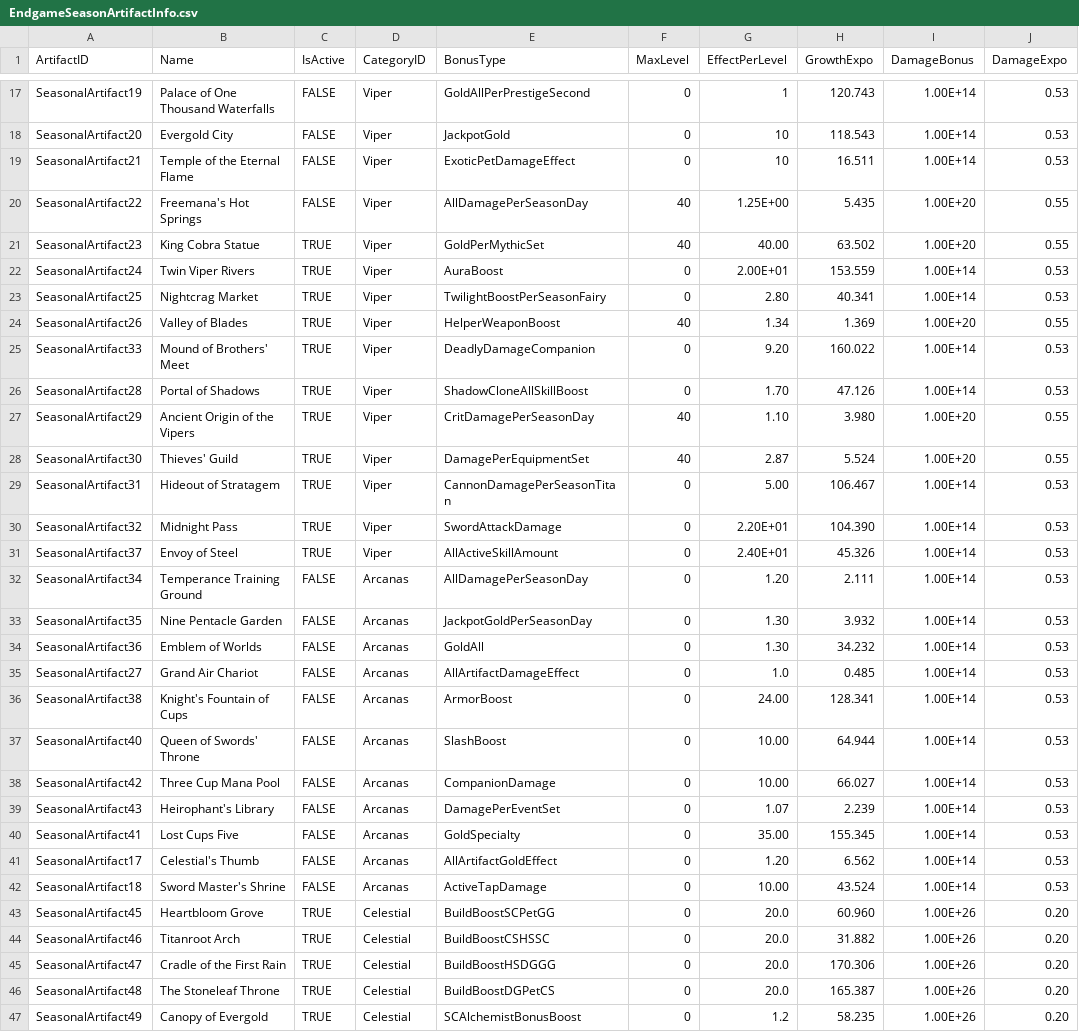
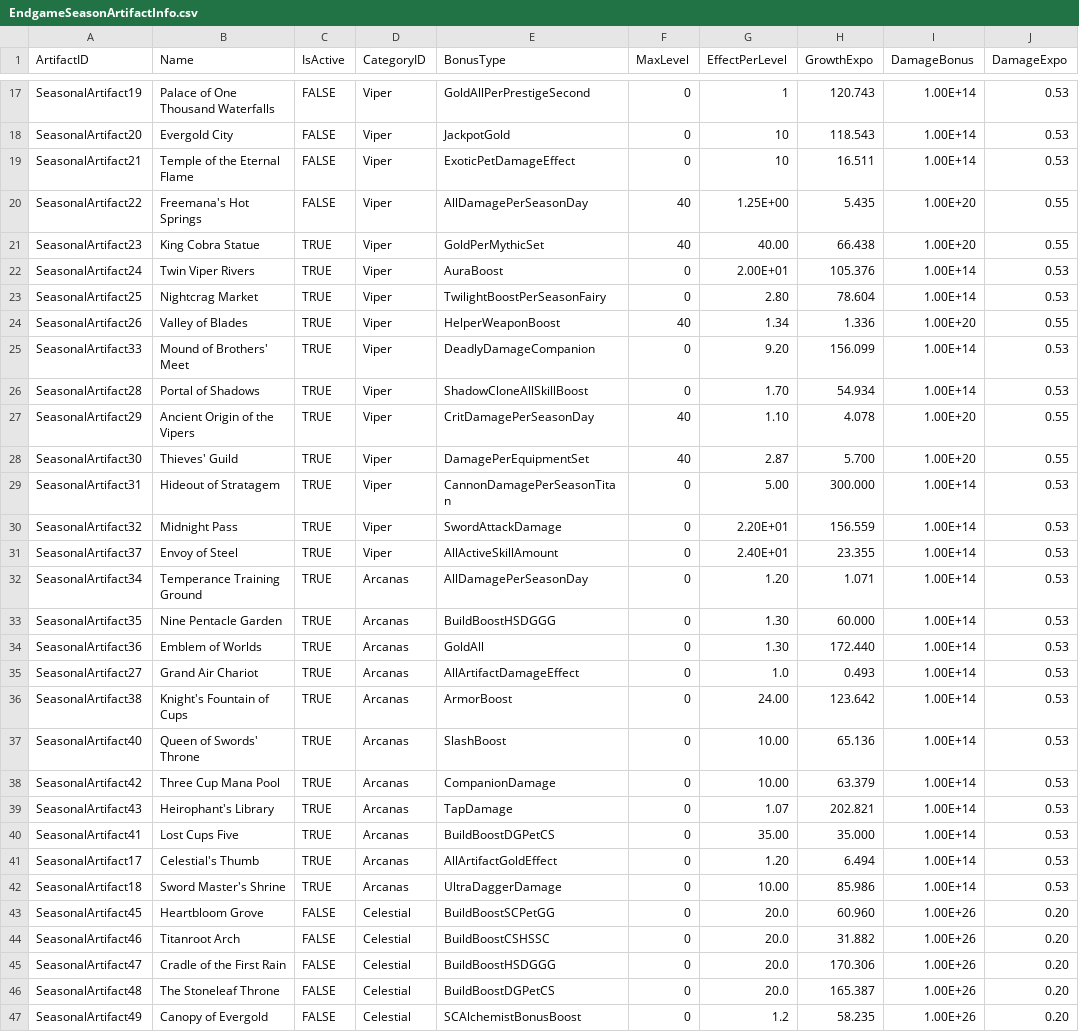
Before and after one commit to rawrzcookie/TT2_CSV, a CSV file: csv/EndgameSeasonArtifactInfo.csv, drawn as a sheet; only a part is shown, gaps mark what is left out; the diff covers the shown part only; the diff names each change by its address in the sheet, - before the commit and + after, or states it on an @@ line.

```diff
--- a/csv/EndgameSeasonArtifactInfo.csv
+++ b/csv/EndgameSeasonArtifactInfo.csv
-H21 (GrowthExpo): 63.502
+H21 (GrowthExpo): 66.438
-H22 (GrowthExpo): 153.559
+H22 (GrowthExpo): 105.376
-H23 (GrowthExpo): 40.341
+H23 (GrowthExpo): 78.604
-H24 (GrowthExpo): 1.369
+H24 (GrowthExpo): 1.336
-H25 (GrowthExpo): 160.022
+H25 (GrowthExpo): 156.099
-H26 (GrowthExpo): 47.126
+H26 (GrowthExpo): 54.934
-H27 (GrowthExpo): 3.980
+H27 (GrowthExpo): 4.078
-H28 (GrowthExpo): 5.524
+H28 (GrowthExpo): 5.700
-H29 (GrowthExpo): 106.467
+H29 (GrowthExpo): 300.000
-H30 (GrowthExpo): 104.390
+H30 (GrowthExpo): 156.559
-H31 (GrowthExpo): 45.326
+H31 (GrowthExpo): 23.355
-C32:C42 (IsActive): FALSE
+C32:C42 (IsActive): TRUE
-H32 (GrowthExpo): 2.111
+H32 (GrowthExpo): 1.071
-E33 (BonusType): JackpotGoldPerSeasonDay
+E33 (BonusType): BuildBoostHSDGGG
-H33 (GrowthExpo): 3.932
+H33 (GrowthExpo): 60.000
-H34 (GrowthExpo): 34.232
+H34 (GrowthExpo): 172.440
-H35 (GrowthExpo): 0.485
+H35 (GrowthExpo): 0.493
-H36 (GrowthExpo): 128.341
+H36 (GrowthExpo): 123.642
-H37 (GrowthExpo): 64.944
+H37 (GrowthExpo): 65.136
-H38 (GrowthExpo): 66.027
+H38 (GrowthExpo): 63.379
-E39 (BonusType): DamagePerEventSet
+E39 (BonusType): TapDamage
-H39 (GrowthExpo): 2.239
+H39 (GrowthExpo): 202.821
-E40 (BonusType): GoldSpecialty
+E40 (BonusType): BuildBoostDGPetCS
-H40 (GrowthExpo): 155.345
+H40 (GrowthExpo): 35.000
-H41 (GrowthExpo): 6.562
+H41 (GrowthExpo): 6.494
-E42 (BonusType): ActiveTapDamage
+E42 (BonusType): UltraDaggerDamage
-H42 (GrowthExpo): 43.524
+H42 (GrowthExpo): 85.986
-C43:C47 (IsActive): TRUE
+C43:C47 (IsActive): FALSE
```
Also changed, not shown: 18 edited cells elsewhere in this file, csv/EndgamePetInfo.csv, csv/EndgameSeasonRewardInfo.csv.
